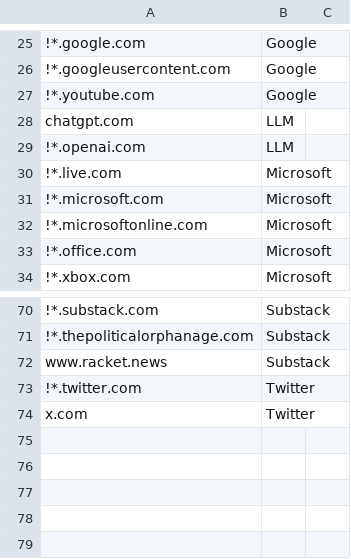
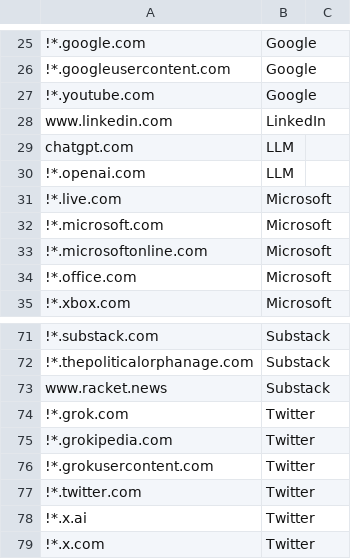
Before and after one commit to whiteinge/dotfiles, a CSV file: opt/containerise.csv, drawn as a sheet; only a part is shown, gaps mark what is left out; addresses are those after the commit; the diff names each change by its address in the sheet, - before the commit and + after, or states it on an @@ line.

Commit message:
Gate several social media domains

```diff
--- a/opt/containerise.csv
+++ b/opt/containerise.csv
+row 28: www.linkedin.com | LinkedIn
+row 74: !*.grok.com | Twitter
+row 75: !*.grokipedia.com | Twitter
+row 76: !*.grokusercontent.com | Twitter
+row 78: !*.x.ai | Twitter
-A79: x.com
+A79: !*.x.com
```
